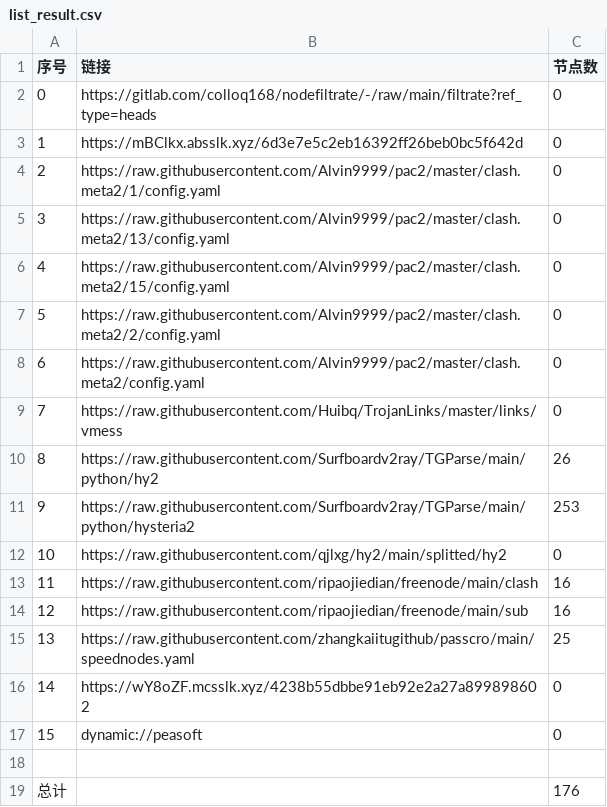
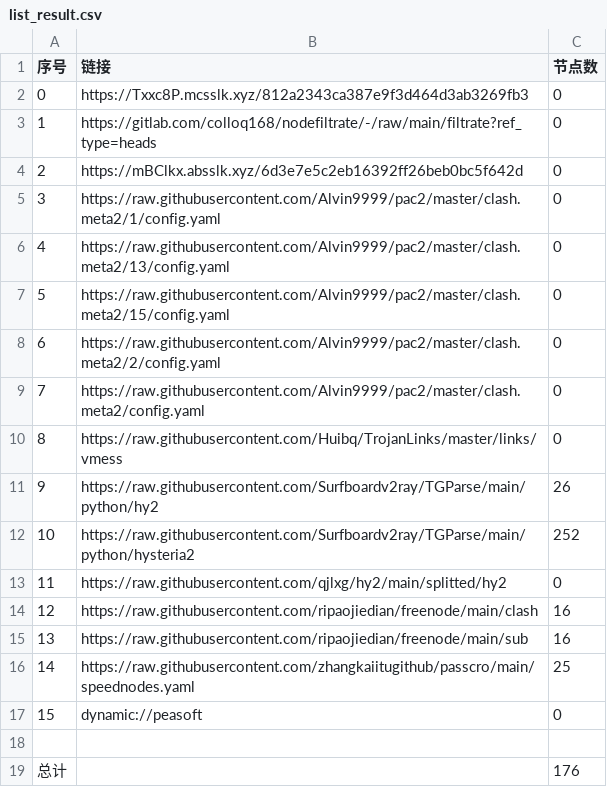
Before and after one commit to wnsnnnmwlls/AutoMergePublicNodes, a CSV file: list_result.csv, drawn as a sheet; removed rows and columns are numbered as before the commit, all else as after; the diff names each change by its address in the sheet, - before the commit and + after, or states it on an @@ line.

```diff
--- a/list_result.csv
+++ b/list_result.csv
+row 2: 0 | https://Txxc8P.mcsslk.xyz/812a2343ca387e9f3d464d3ab3269fb3 | 0
@@ column A (序号) renumbered between rows 3 and 16 @@
-C12 (节点数): 253
+C12 (节点数): 252
-row 16: 14 | https://wY8oZF.mcsslk.xyz/4238b55dbbe91eb92e2a27a899898602 | 0
```
Also changed, not shown: 18 other files.
